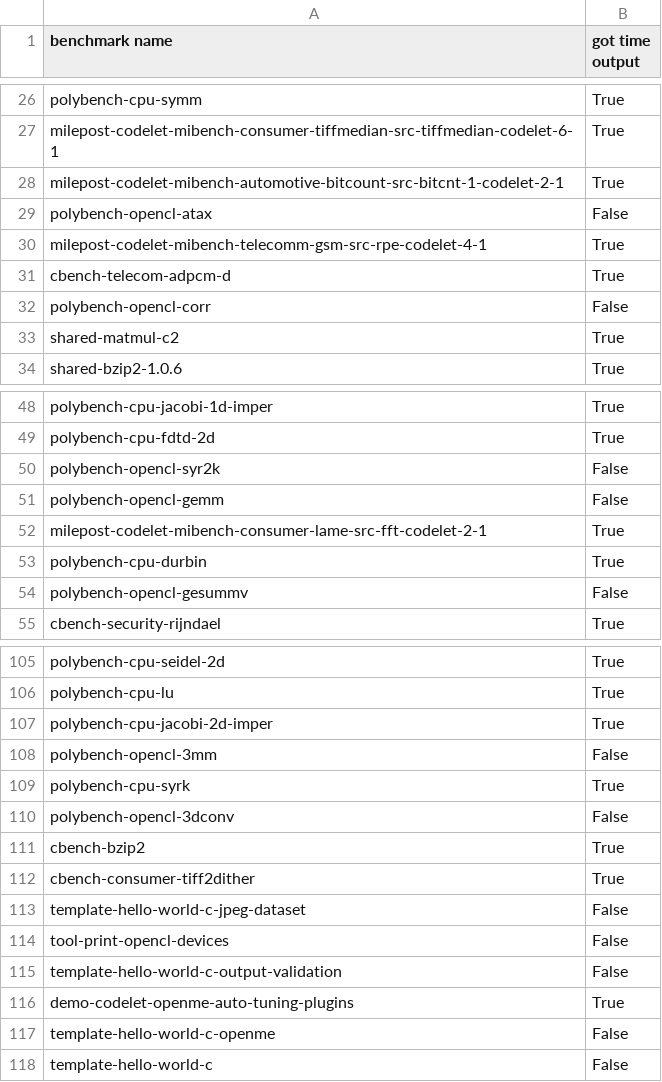
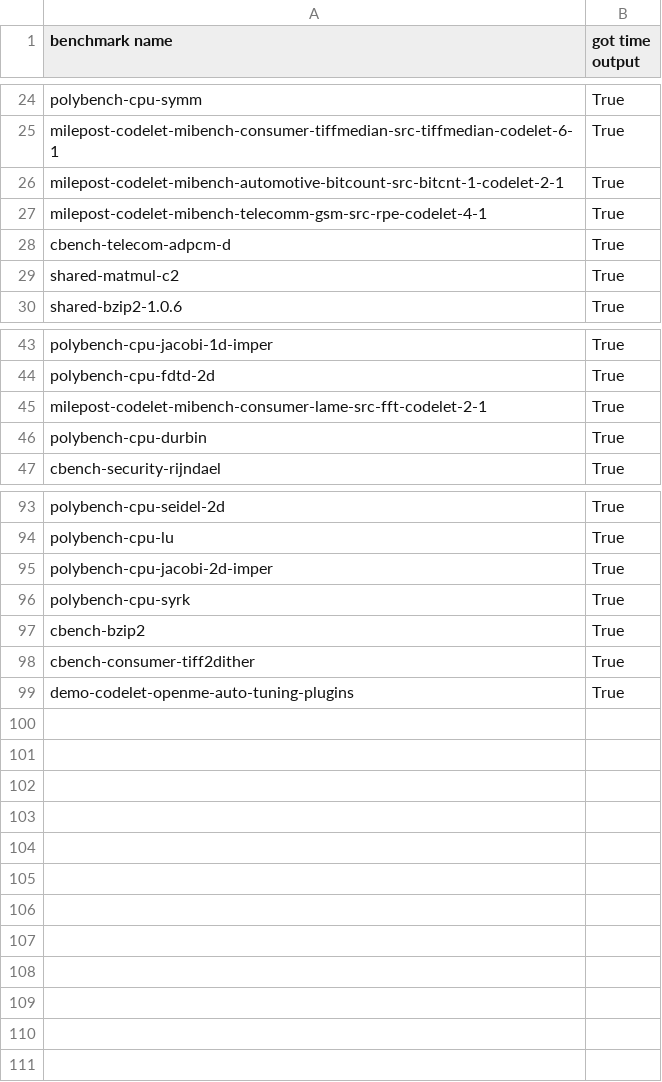
Before and after one commit to zhaola/583DataCollection, a CSV file: ck_results/run_result.csv, drawn as a sheet; only a part is shown, gaps mark what is left out; the diff covers the shown part only; the diff names each change by its address in the sheet, - before the commit and + after, or states it on an @@ line.

```diff
--- a/ck_results/run_result.csv
+++ b/ck_results/run_result.csv
-row 29: polybench-opencl-atax | False
-row 32: polybench-opencl-corr | False
-row 50: polybench-opencl-syr2k | False
-row 51: polybench-opencl-gemm | False
-row 54: polybench-opencl-gesummv | False
-row 108: polybench-opencl-3mm | False
-row 110: polybench-opencl-3dconv | False
-row 113: template-hello-world-c-jpeg-dataset | False
-row 114: tool-print-opencl-devices | False
-row 115: template-hello-world-c-output-validation | False
-row 117: template-hello-world-c-openme | False
-row 118: template-hello-world-c | False
```
Also changed, not shown: 7 removed rows elsewhere in this file, ck_results/compile_result.csv, 4 other files.
